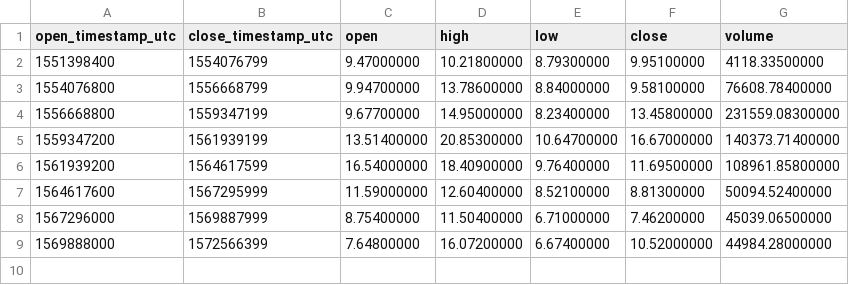
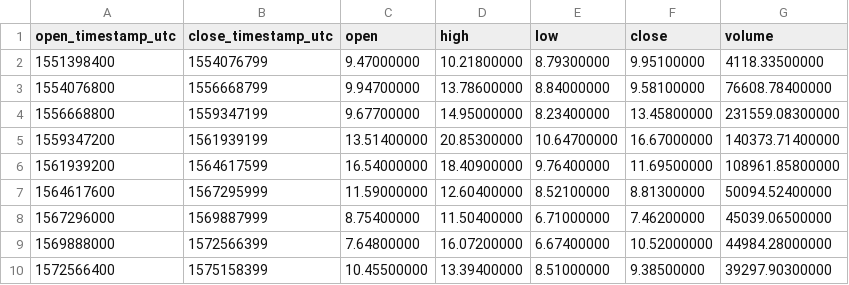
Before and after one commit to cryptobigbro/binance-NEOPAX, a CSV file: binance-NEOPAX-1M.csv, drawn as a sheet.

```diff
--- a/binance-NEOPAX-1M.csv
+++ b/binance-NEOPAX-1M.csv
@@ -9 +9,2 @@ open_timestamp_utc,close_timestamp_utc,open,high,low,close,volume
 1569888000,1572566399,7.64800000,16.07200000,6.67400000,10.52000000,44984.28000000
+1572566400,1575158399,10.45500000,13.39400000,8.51000000,9.38500000,39297.90300000
```
Also changed, not shown: binance-NEOPAX-1d.csv, binance-NEOPAX-1h.csv.
